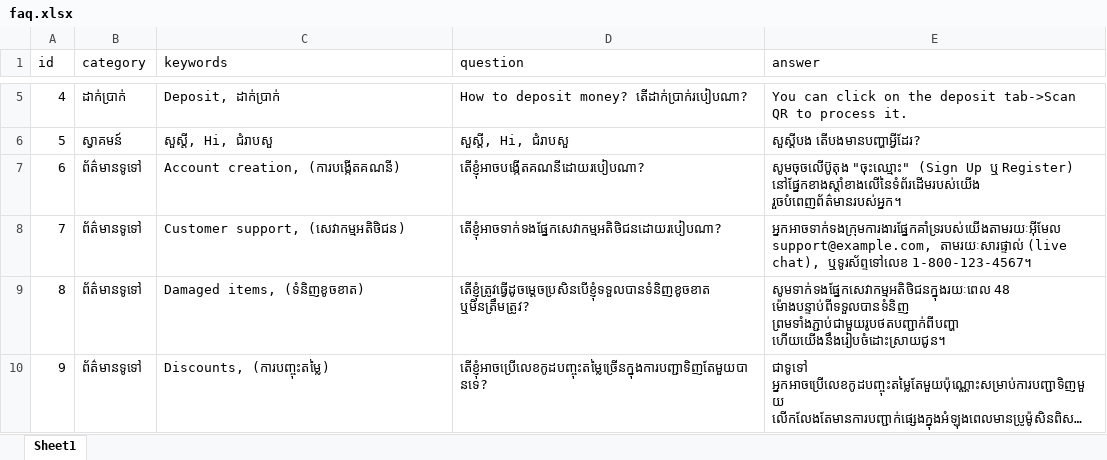
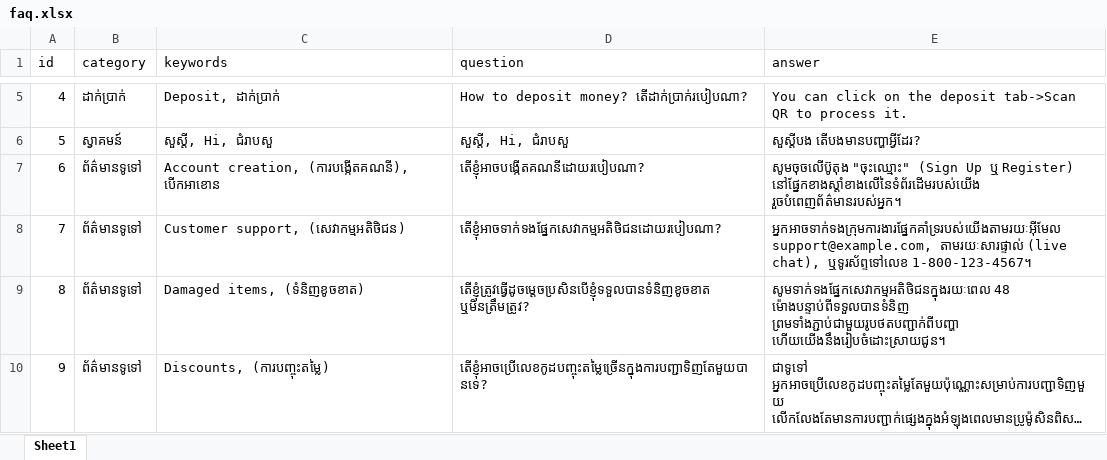
Before and after one commit to pspr2013/Cambet88CS, an Excel workbook: faq.xlsx, sheet Sheet1, drawn as a sheet; only a part is shown, gaps mark what is left out; long unchanged cells end in …; values as stored, in another font and other column widths than the file's, no borders; the diff names each change by its address in the sheet, - before the commit and + after, or states it on an @@ line.

```diff
--- a/faq.xlsx (sheet Sheet1)
+++ b/faq.xlsx (sheet Sheet1)
-C7 (keywords): Account creation, (ការបង្កើតគណនី)
+C7 (keywords): Account creation, (ការបង្កើតគណនី), បើកអាខោន
```
Also changed, not shown: 2 other files.
